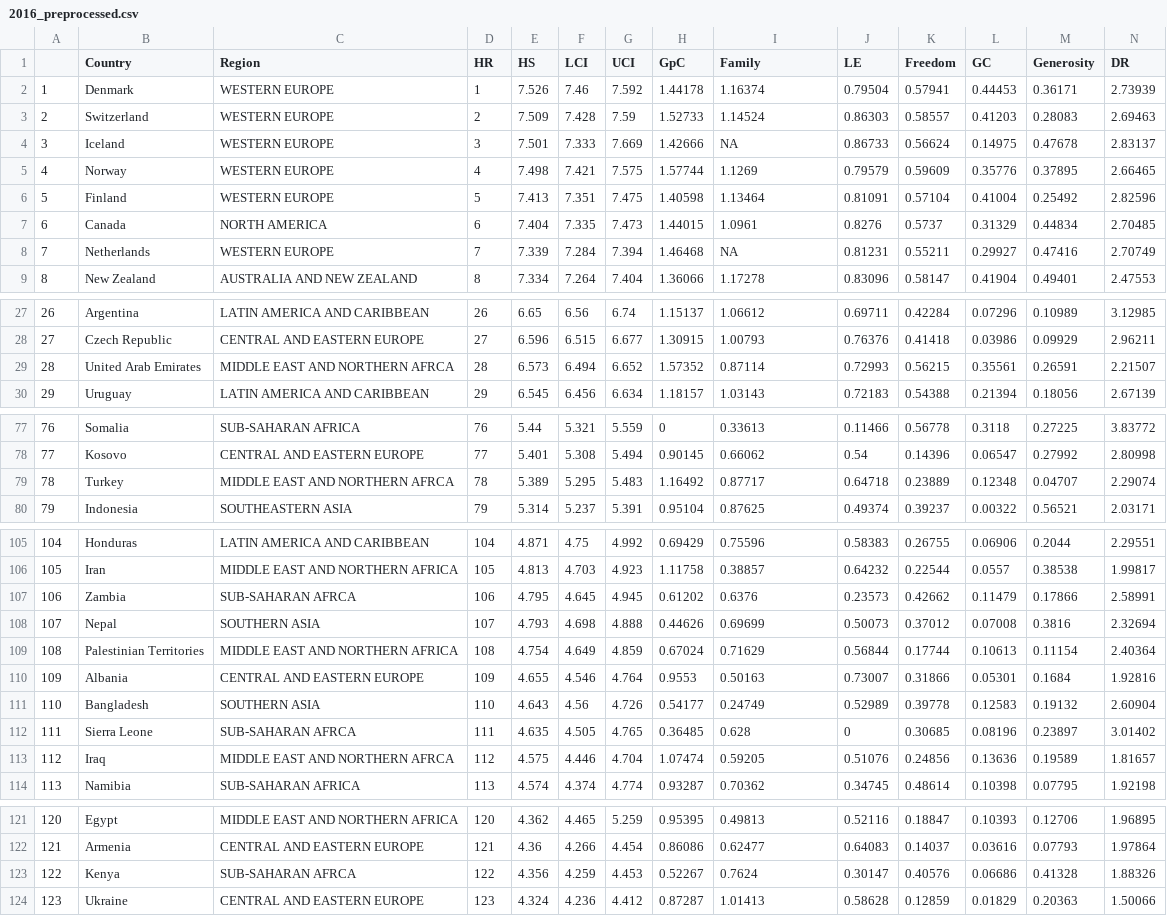
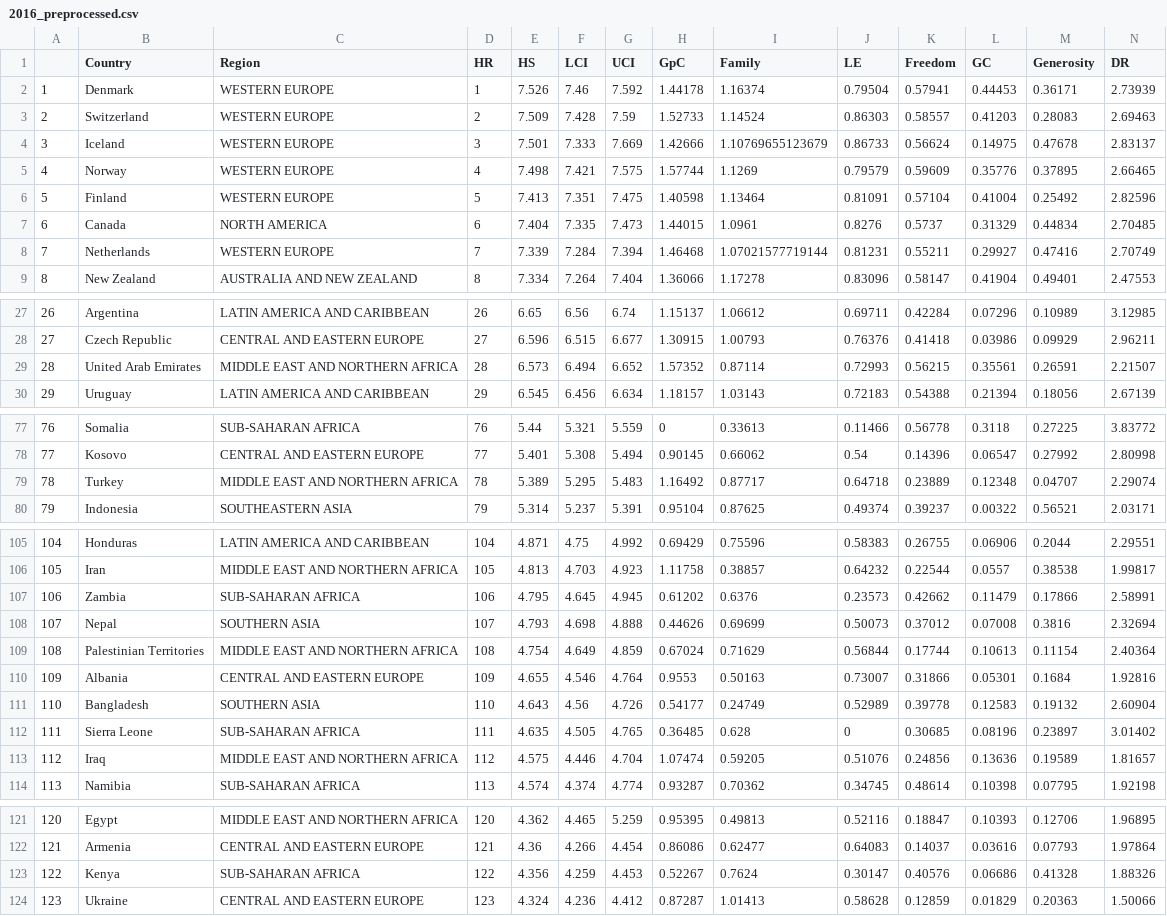
Before and after one commit to AlvaroPica/UOC_Estadistica_Avanzada, a CSV file: Practica 1/2016_preprocessed.csv, drawn as a sheet; only a part is shown, gaps mark what is left out; the diff covers the shown part only.

```diff
--- a/Practica 1/2016_preprocessed.csv
+++ b/Practica 1/2016_preprocessed.csv
@@ -4 +4 @@
-"3","Iceland","WESTERN EUROPE   ",3,7.501,7.333,7.669,1.42666,NA,0.86733,0.56624,0.14975,0.47678,2.83137
+"3","Iceland","WESTERN EUROPE",3,7.501,7.333,7.669,1.42666,1.10769655123679,0.86733,0.56624,0.14975,0.47678,2.83137
@@ -7,3 +7,3 @@
 "6","Canada","NORTH AMERICA",6,7.404,7.335,7.473,1.44015,1.0961,0.8276,0.5737,0.31329,0.44834,2.70485
-"7","Netherlands","  WESTERN EUROPE   ",7,7.339,7.284,7.394,1.46468,NA,0.81231,0.55211,0.29927,0.47416,2.70749
+"7","Netherlands","WESTERN EUROPE",7,7.339,7.284,7.394,1.46468,1.07021577719144,0.81231,0.55211,0.29927,0.47416,2.70749
 "8","New Zealand","AUSTRALIA AND NEW ZEALAND",8,7.334,7.264,7.404,1.36066,1.17278,0.83096,0.58147,0.41904,0.49401,2.47553
@@ -29 +29 @@
-"28","United Arab Emirates","MIDDLE EAST AND NORTHERN  AFRCA   ",28,6.573,6.494,6.652,1.57352,0.87114,0.72993,0.56215,0.35561,0.26591,2.21507
+"28","United Arab Emirates","MIDDLE EAST AND NORTHERN AFRICA",28,6.573,6.494,6.652,1.57352,0.87114,0.72993,0.56215,0.35561,0.26591,2.21507
@@ -79,2 +79,2 @@
-"78","Turkey","  MIDDLE EAST AND NORTHERN  AFRCA   ",78,5.389,5.295,5.483,1.16492,0.87717,0.64718,0.23889,0.12348,0.04707,2.29074
+"78","Turkey","MIDDLE EAST AND NORTHERN AFRICA",78,5.389,5.295,5.483,1.16492,0.87717,0.64718,0.23889,0.12348,0.04707,2.29074
 "79","Indonesia","SOUTHEASTERN ASIA",79,5.314,5.237,5.391,0.95104,0.87625,0.49374,0.39237,0.00322,0.56521,2.03171
@@ -106,2 +106,2 @@
 "105","Iran","MIDDLE EAST AND NORTHERN AFRICA",105,4.813,4.703,4.923,1.11758,0.38857,0.64232,0.22544,0.0557,0.38538,1.99817
-"106","Zambia","  SUB-SAHARAN  AFRCA   ",106,4.795,4.645,4.945,0.61202,0.6376,0.23573,0.42662,0.11479,0.17866,2.58991
+"106","Zambia","SUB-SAHARAN AFRICA",106,4.795,4.645,4.945,0.61202,0.6376,0.23573,0.42662,0.11479,0.17866,2.58991
@@ -111,4 +111,4 @@
 "110","Bangladesh","SOUTHERN ASIA",110,4.643,4.56,4.726,0.54177,0.24749,0.52989,0.39778,0.12583,0.19132,2.60904
-"111","Sierra Leone","SUB-SAHARAN  AFRCA   ",111,4.635,4.505,4.765,0.36485,0.628,0,0.30685,0.08196,0.23897,3.01402
-"112","Iraq","  MIDDLE EAST AND NORTHERN  AFRCA   ",112,4.575,4.446,4.704,1.07474,0.59205,0.51076,0.24856,0.13636,0.19589,1.81657
+"111","Sierra Leone","SUB-SAHARAN AFRICA",111,4.635,4.505,4.765,0.36485,0.628,0,0.30685,0.08196,0.23897,3.01402
+"112","Iraq","MIDDLE EAST AND NORTHERN AFRICA",112,4.575,4.446,4.704,1.07474,0.59205,0.51076,0.24856,0.13636,0.19589,1.81657
 "113","Namibia","SUB-SAHARAN AFRICA",113,4.574,4.374,4.774,0.93287,0.70362,0.34745,0.48614,0.10398,0.07795,1.92198
@@ -123 +123 @@
-"122","Kenya","SUB-SAHARAN  AFRCA   ",122,4.356,4.259,4.453,0.52267,0.7624,0.30147,0.40576,0.06686,0.41328,1.88326
+"122","Kenya","SUB-SAHARAN AFRICA",122,4.356,4.259,4.453,0.52267,0.7624,0.30147,0.40576,0.06686,0.41328,1.88326
```
Also changed, not shown: 12 edited cells elsewhere in this file, 3 other files.
